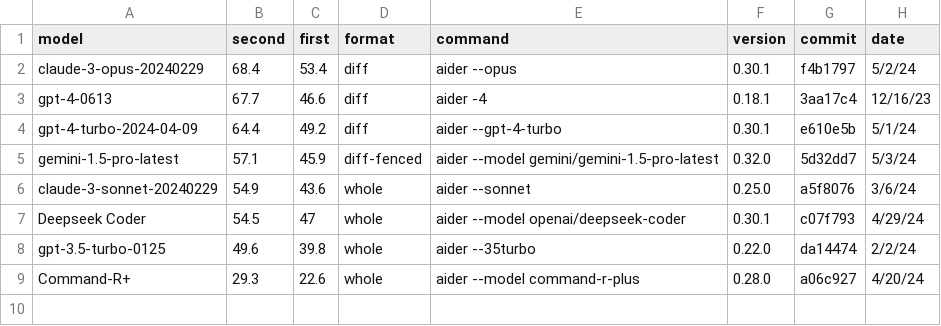
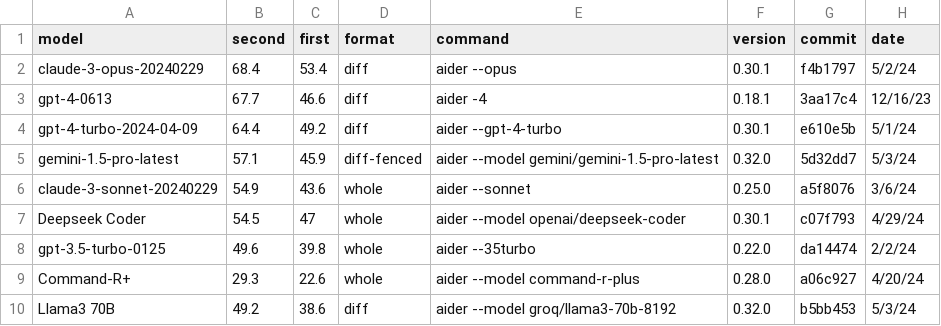
Before and after one commit to CompactSaaS-Org/aider, a CSV file: _data/leaderboard.csv, drawn as a sheet.

```diff
--- a/_data/leaderboard.csv
+++ b/_data/leaderboard.csv
@@ -9 +9,2 @@ gpt-3.5-turbo-0125,49.6,39.8,whole,aider --35turbo,0.22.0,da14474,2/2/24
 Command-R+,29.3,22.6,whole,aider --model command-r-plus,0.28.0,a06c927,4/20/24
+Llama3 70B,49.2,38.6,diff,aider --model groq/llama3-70b-8192,0.32.0,b5bb453,5/3/24
```
Also changed, not shown: 3 other files.
